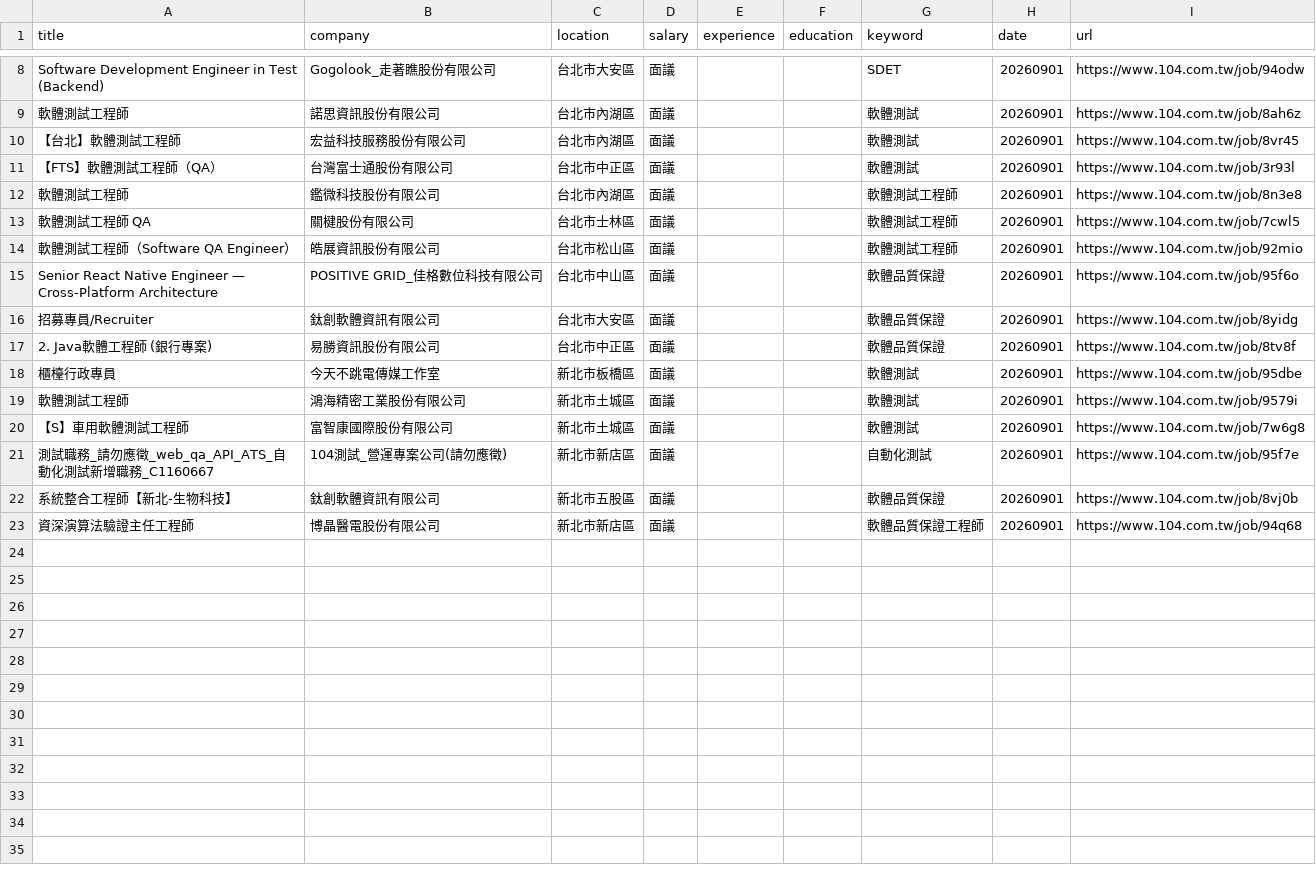
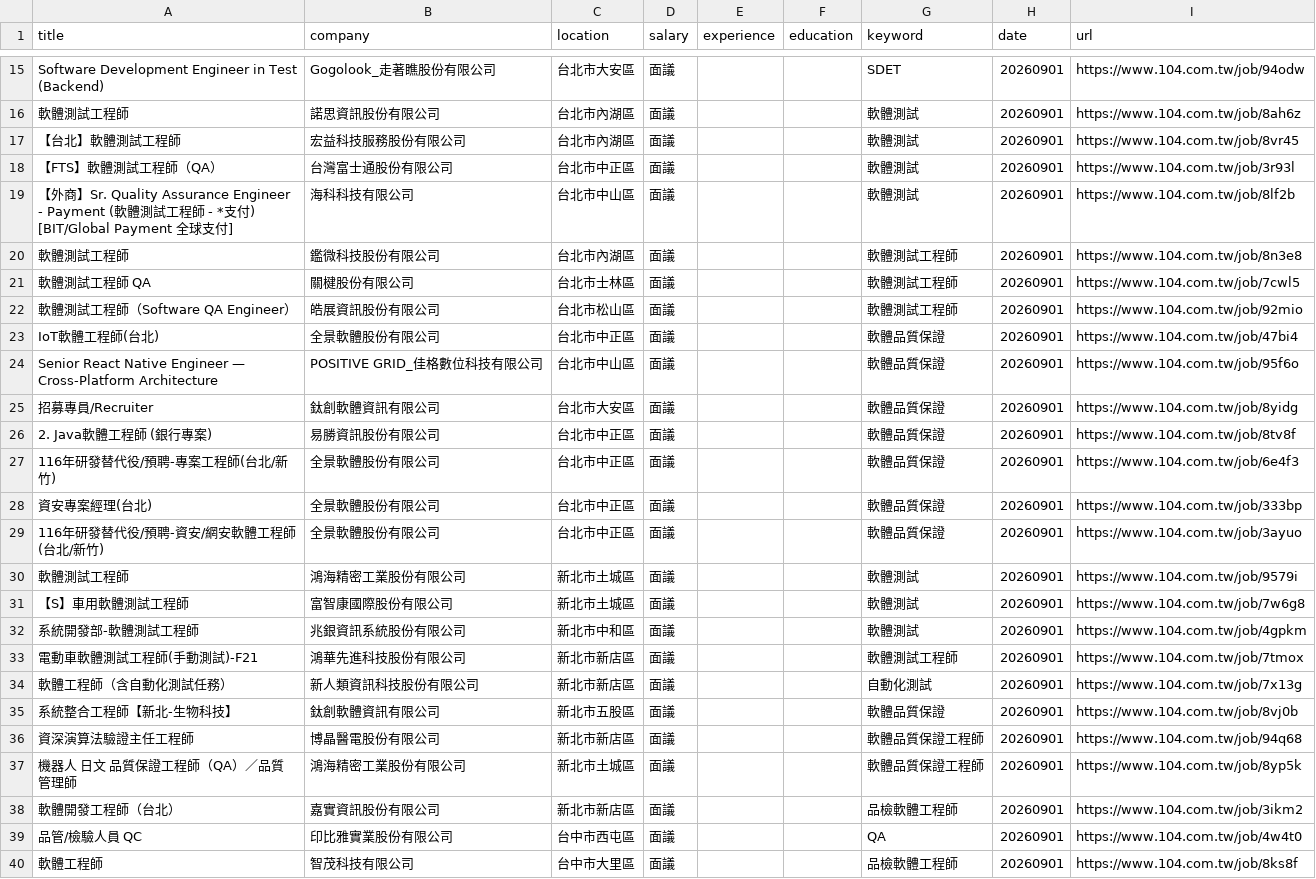
Before and after one commit to AlienYukii/104crawler_yoookiiiizh, a CSV file: 2026-09-01-01.csv, drawn as a sheet; only a part is shown, gaps mark what is left out; the diff covers the shown part only.

```diff
--- a/2026-09-01-01.csv
+++ b/2026-09-01-01.csv
@@ -11,2 +18,3 @@ Software Development Engineer in Test (Backend),Gogolook_走著瞧股份有限
 【FTS】軟體測試工程師（QA）,台灣富士通股份有限公司,台北市中正區,面議,,,軟體測試,20260901,https://www.104.com.tw/job/3r93l
+【外商】Sr. Quality Assurance Engineer - Payment (軟體測試工程師 - *支付) [BIT/Global Payment 全球支付],海科科技有限公司,台北市中山區,面議,,,軟體測試,20260901,https://www.104.com.tw/job/8lf2b
 軟體測試工程師,鑑微科技股份有限公司,台北市內湖區,面議,,,軟體測試工程師,20260901,https://www.104.com.tw/job/8n3e8
@@ -14,2 +22,3 @@ Software Development Engineer in Test (Backend),Gogolook_走著瞧股份有限
 軟體測試工程師（Software QA Engineer）,皓展資訊股份有限公司,台北市松山區,面議,,,軟體測試工程師,20260901,https://www.104.com.tw/job/92mio
+IoT軟體工程師(台北),全景軟體股份有限公司,台北市中正區,面議,,,軟體品質保證,20260901,https://www.104.com.tw/job/47bi4
 Senior React Native Engineer — Cross-Platform Architecture,POSITIVE GRID_佳格數位科技有限公司,台北市中山區,面議,,,軟體品質保證,20260901,https://www.104.com.tw/job/95f6o
@@ -17,7 +26,15 @@ Senior React Native Engineer — Cross-Platform Architecture,POSITIVE GRID_佳
 2. Java軟體工程師 (銀行專案),易勝資訊股份有限公司,台北市中正區,面議,,,軟體品質保證,20260901,https://www.104.com.tw/job/8tv8f
-櫃檯行政專員,今天不跳電傳媒工作室,新北市板橋區,面議,,,軟體測試,20260901,https://www.104.com.tw/job/95dbe
+116年研發替代役/預聘-專案工程師(台北/新竹),全景軟體股份有限公司,台北市中正區,面議,,,軟體品質保證,20260901,https://www.104.com.tw/job/6e4f3
+資安專案經理(台北),全景軟體股份有限公司,台北市中正區,面議,,,軟體品質保證,20260901,https://www.104.com.tw/job/333bp
+116年研發替代役/預聘-資安/網安軟體工程師(台北/新竹),全景軟體股份有限公司,台北市中正區,面議,,,軟體品質保證,20260901,https://www.104.com.tw/job/3ayuo
 軟體測試工程師,鴻海精密工業股份有限公司,新北市土城區,面議,,,軟體測試,20260901,https://www.104.com.tw/job/9579i
 【S】車用軟體測試工程師,富智康國際股份有限公司,新北市土城區,面議,,,軟體測試,20260901,https://www.104.com.tw/job/7w6g8
-測試職務_請勿應徵_web_qa_API_ATS_自動化測試新增職務_C1160667,104測試_營運專案公司(請勿應徵),新北市新店區,面議,,,自動化測試,20260901,https://www.104.com.tw/job/95f7e
+系統開發部-軟體測試工程師,兆銀資訊系統股份有限公司,新北市中和區,面議,,,軟體測試,20260901,https://www.104.com.tw/job/4gpkm
+電動車軟體測試工程師(手動測試)-F21,鴻華先進科技股份有限公司,新北市新店區,面議,,,軟體測試工程師,20260901,https://www.104.com.tw/job/7tmox
+軟體工程師（含自動化測試任務）,新人類資訊科技股份有限公司,新北市新店區,面議,,,自動化測試,20260901,https://www.104.com.tw/job/7x13g
 系統整合工程師【新北-生物科技】,鈦創軟體資訊有限公司,新北市五股區,面議,,,軟體品質保證,20260901,https://www.104.com.tw/job/8vj0b
 資深演算法驗證主任工程師,博晶醫電股份有限公司,新北市新店區,面議,,,軟體品質保證工程師,20260901,https://www.104.com.tw/job/94q68
+機器人 日文 品質保證工程師（QA）／品質管理師,鴻海精密工業股份有限公司,新北市土城區,面議,,,軟體品質保證工程師,20260901,https://www.104.com.tw/job/8yp5k
+軟體開發工程師（台北）,嘉實資訊股份有限公司,新北市新店區,面議,,,品檢軟體工程師,20260901,https://www.104.com.tw/job/3ikm2
+品管/檢驗人員 QC,印比雅實業股份有限公司,台中市西屯區,面議,,,QA,20260901,https://www.104.com.tw/job/4w4t0
+軟體工程師,智茂科技有限公司,台中市大里區,面議,,,品檢軟體工程師,20260901,https://www.104.com.tw/job/8ks8f
```
Also changed, not shown: 7 added rows elsewhere in this file, 2 other files.
